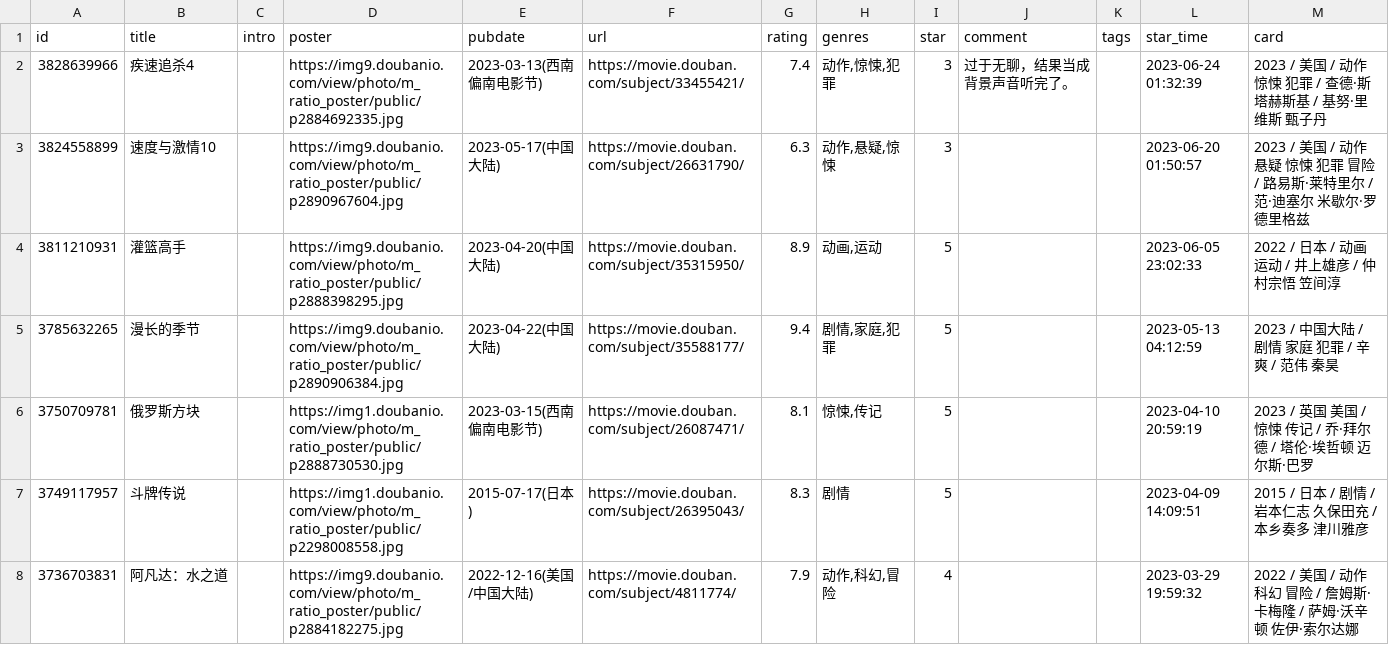
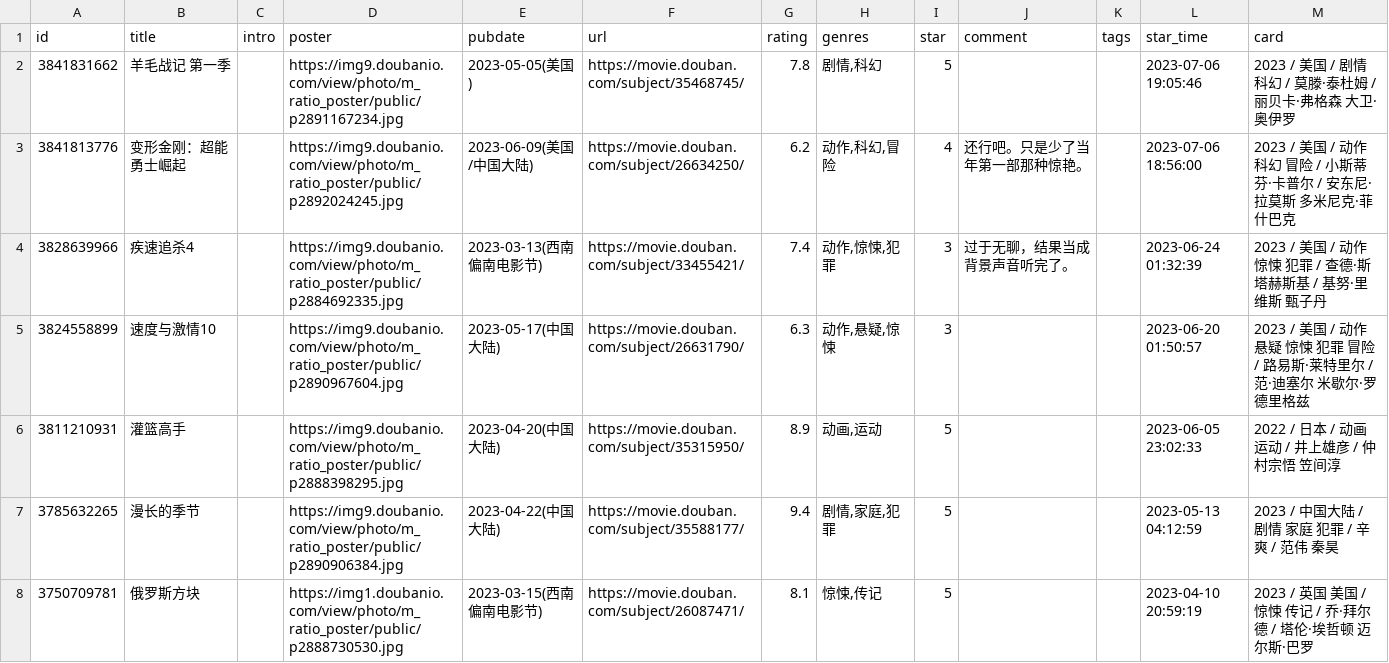
Before and after one commit to eallion/eallion.com, a CSV file: data/douban/movie.csv, drawn as a sheet; only a part is shown; the shorter side is filled out with more unchanged rows.

Commit message:
chore(data): update douban data

```diff
--- a/data/douban/movie.csv
+++ b/data/douban/movie.csv
@@ -1,2 +1,4 @@
 id,title,intro,poster,pubdate,url,rating,genres,star,comment,tags,star_time,card
+3841831662,羊毛战记 第一季,,https://img9.doubanio.com/view/photo/m_ratio_poster/public/p2891167234.jpg,2023-05-05(美国),https://movie.douban.com/subject/35468745/,7.8,"剧情,科幻",5,,,2023-07-06 19:05:46,2023 / 美国 / 剧情 科幻 / 莫滕·泰杜姆 / 丽贝卡·弗格森 大卫·奥伊罗
+3841813776,变形金刚：超能勇士崛起,,https://img9.doubanio.com/view/photo/m_ratio_poster/public/p2892024245.jpg,2023-06-09(美国/中国大陆),https://movie.douban.com/subject/26634250/,6.2,"动作,科幻,冒险",4,还行吧。只是少了当年第一部那种惊艳。,,2023-07-06 18:56:00,2023 / 美国 / 动作 科幻 冒险 / 小斯蒂芬·卡普尔 / 安东尼·拉莫斯 多米尼克·菲什巴克
 3828639966,疾速追杀4,,https://img9.doubanio.com/view/photo/m_ratio_poster/public/p2884692335.jpg,2023-03-13(西南偏南电影节),https://movie.douban.com/subject/33455421/,7.4,"动作,惊悚,犯罪",3,过于无聊，结果当成背景声音听完了。,,2023-06-24 01:32:39,2023 / 美国 / 动作 惊悚 犯罪 / 查德·斯塔赫斯基 / 基努·里维斯 甄子丹
```
